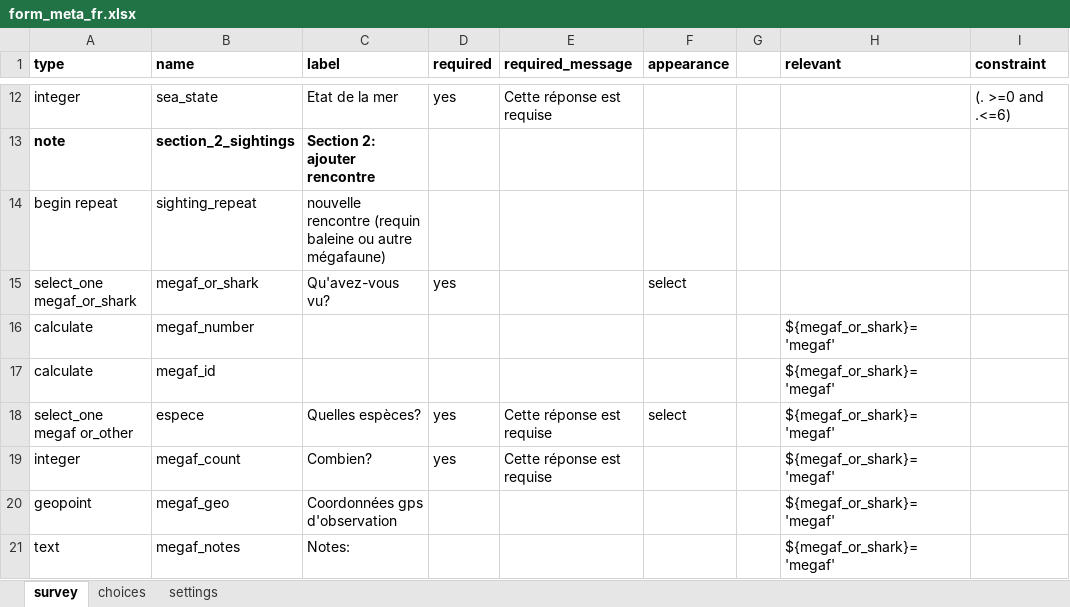
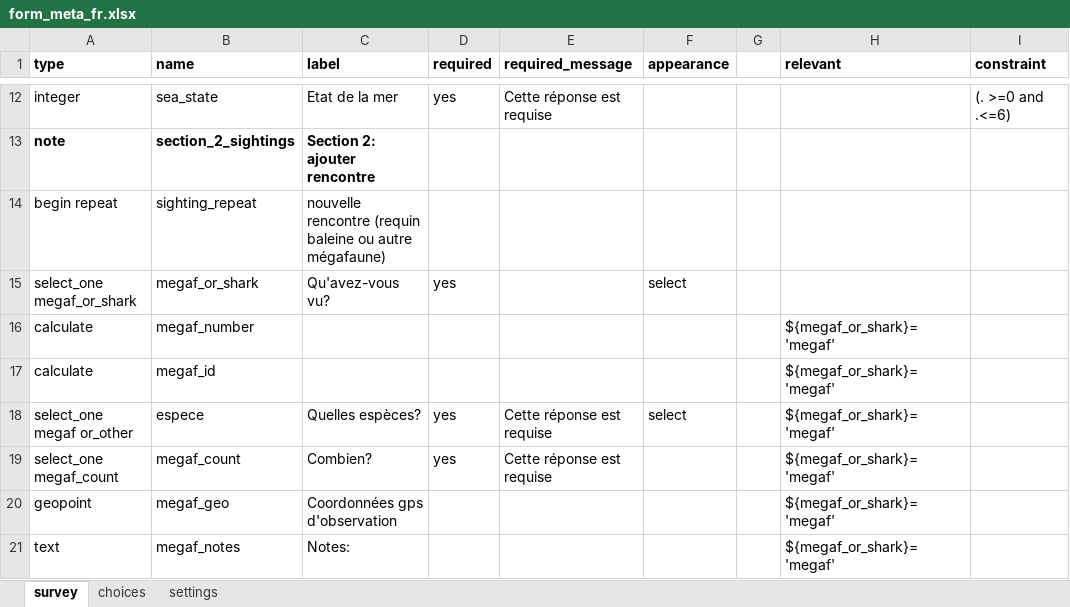
Before and after one commit to j-beresford/mada_whale, an Excel workbook: kobo_forms/form_meta_fr.xlsx, sheet survey, drawn as a sheet; only a part is shown, gaps mark what is left out; values as stored, in another font and other column widths than the file's, no borders; the diff names each change by its address in the sheet, - before the commit and + after, or states it on an @@ line.

```diff
--- a/kobo_forms/form_meta_fr.xlsx (sheet survey)
+++ b/kobo_forms/form_meta_fr.xlsx (sheet survey)
-A19 (type): integer
+A19 (type): select_one megaf_count
```
Also changed, not shown: sheet choices, 8 other files.
